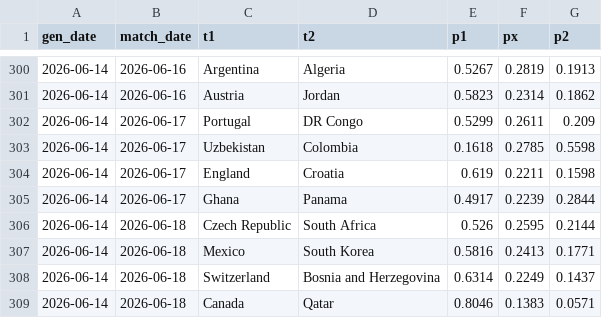
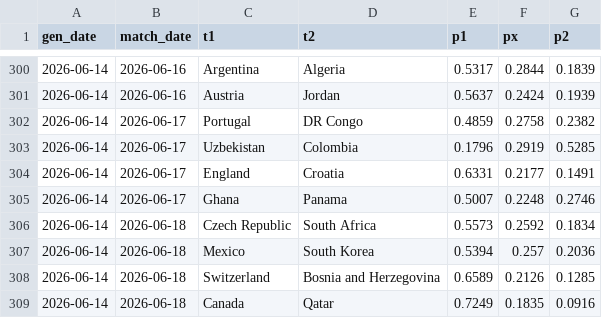
Before and after one commit to AntoniBI/Mundial-2026, a CSV file: outputs/match_predictions_log.csv, drawn as a sheet; only a part is shown, gaps mark what is left out; the diff covers the shown part only.

```diff
--- a/outputs/match_predictions_log.csv
+++ b/outputs/match_predictions_log.csv
@@ -300,10 +300,10 @@ gen_date,match_date,t1,t2,p1,px,p2
-2026-06-14,2026-06-16,Argentina,Algeria,0.5267,0.2819,0.1913
-2026-06-14,2026-06-16,Austria,Jordan,0.5823,0.2314,0.1862
-2026-06-14,2026-06-17,Portugal,DR Congo,0.5299,0.2611,0.209
-2026-06-14,2026-06-17,Uzbekistan,Colombia,0.1618,0.2785,0.5598
-2026-06-14,2026-06-17,England,Croatia,0.619,0.2211,0.1598
-2026-06-14,2026-06-17,Ghana,Panama,0.4917,0.2239,0.2844
-2026-06-14,2026-06-18,Czech Republic,South Africa,0.526,0.2595,0.2144
-2026-06-14,2026-06-18,Mexico,South Korea,0.5816,0.2413,0.1771
-2026-06-14,2026-06-18,Switzerland,Bosnia and Herzegovina,0.6314,0.2249,0.1437
-2026-06-14,2026-06-18,Canada,Qatar,0.8046,0.1383,0.0571
+2026-06-14,2026-06-16,Argentina,Algeria,0.5317,0.2844,0.1839
+2026-06-14,2026-06-16,Austria,Jordan,0.5637,0.2424,0.1939
+2026-06-14,2026-06-17,Portugal,DR Congo,0.4859,0.2758,0.2382
+2026-06-14,2026-06-17,Uzbekistan,Colombia,0.1796,0.2919,0.5285
+2026-06-14,2026-06-17,England,Croatia,0.6331,0.2177,0.1491
+2026-06-14,2026-06-17,Ghana,Panama,0.5007,0.2248,0.2746
+2026-06-14,2026-06-18,Czech Republic,South Africa,0.5573,0.2592,0.1834
+2026-06-14,2026-06-18,Mexico,South Korea,0.5394,0.257,0.2036
+2026-06-14,2026-06-18,Switzerland,Bosnia and Herzegovina,0.6589,0.2126,0.1285
+2026-06-14,2026-06-18,Canada,Qatar,0.7249,0.1835,0.0916
```
Also changed, not shown: 161 edited cells elsewhere in this file, data/processed/fotmob_xg.csv, outputs/wc26_stage_probabilities_live_2026-06-14.csv, 2 other files.
